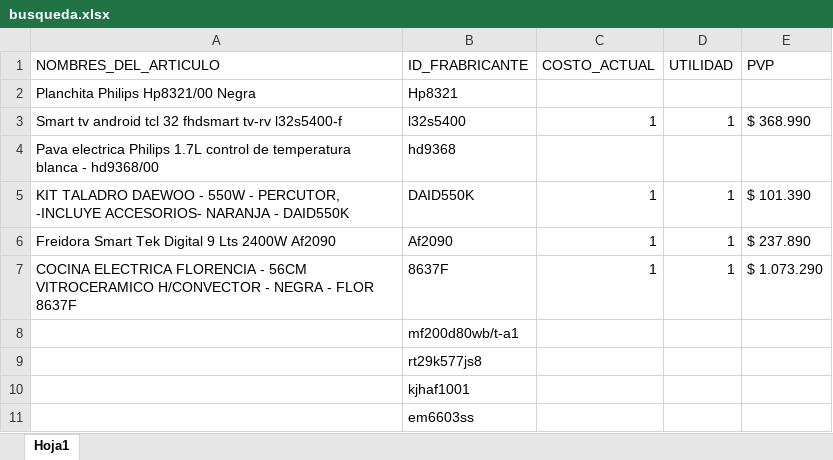
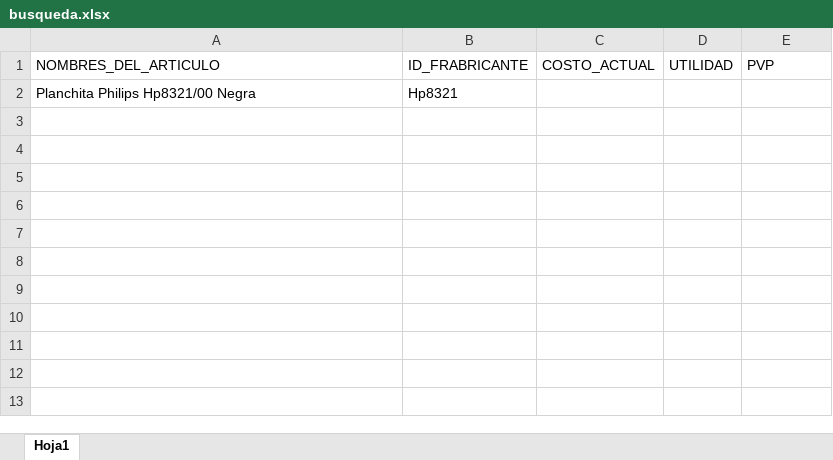
Before and after one commit to iisachumak/api-scraping-ymk, an Excel workbook: busqueda.xlsx, sheet Hoja1, drawn as a sheet; values as stored, in another font and other column widths than the file's, no borders; the diff names each change by its address in the sheet, - before the commit and + after, or states it on an @@ line.

```diff
--- a/busqueda.xlsx (sheet Hoja1)
+++ b/busqueda.xlsx (sheet Hoja1)
-row 3: Smart tv android tcl 32 fhdsmart tv-rv l32s5400-f | l32s5400 | 1 | 1 | $ 368.990
-row 4: Pava electrica Philips 1.7L control de temperatura blanca - hd9368/00 | hd9368
-row 5: KIT TALADRO DAEWOO - 550W - PERCUTOR, -INCLUYE ACCESORIOS- NARANJA - DAID550K | DAID550K | 1 | 1 | $ 101.390
-row 6: Freidora Smart Tek Digital 9 Lts 2400W Af2090 | Af2090 | 1 | 1 | $ 237.890
-row 7: COCINA ELECTRICA FLORENCIA - 56CM VITROCERAMICO H/CONVECTOR - NEGRA - FLOR 8637F | 8637F | 1 | 1 | $ 1.073.290
-row 8:  | mf200d80wb/t-a1
-row 9:  | rt29k577js8
-row 10:  | kjhaf1001
-row 11:  | em6603ss
```
Also changed, not shown: 7 other files.
